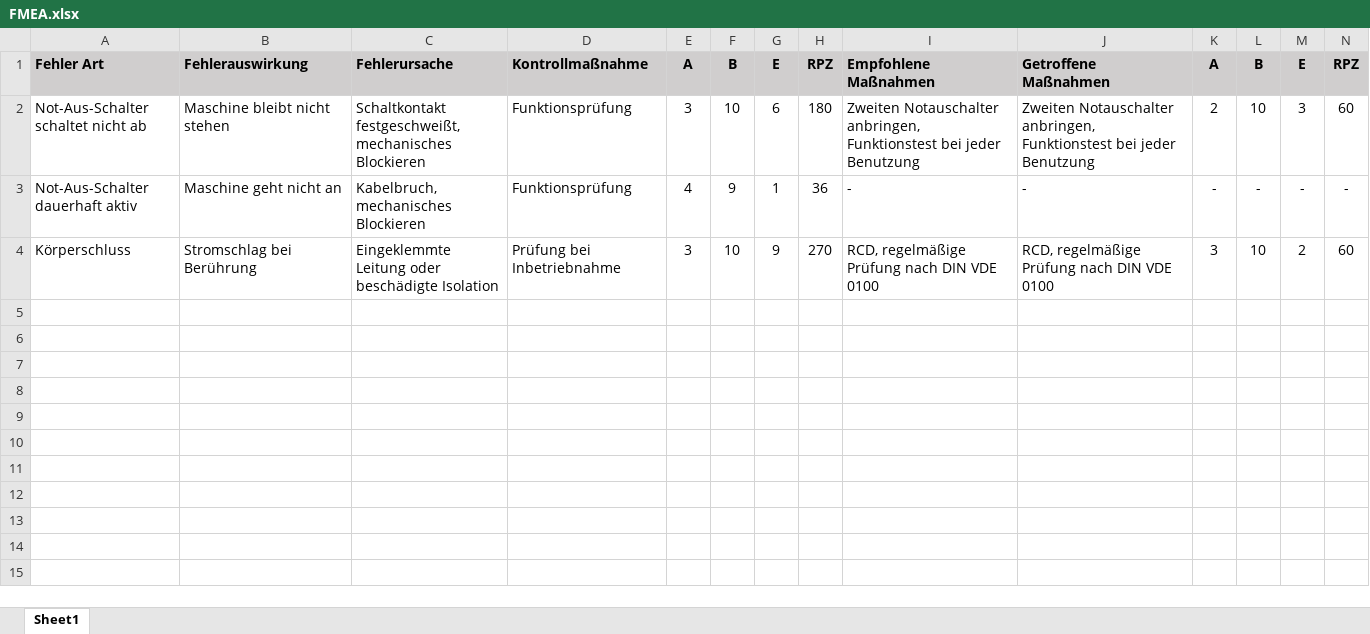
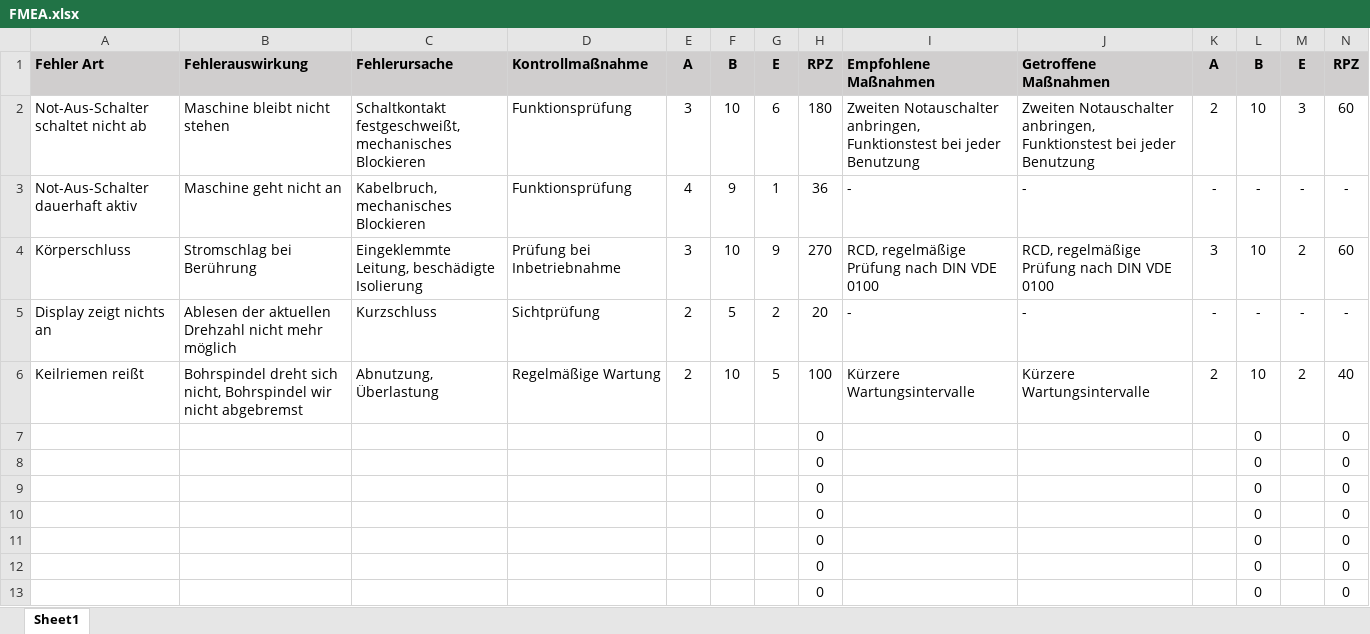
Before and after one commit to mattisritter/labor_mod_sim, an Excel workbook: Sicherheit/FMEA.xlsx, sheet Sheet1, drawn as a sheet; values as stored, in another font and other column widths than the file's, no borders; the diff names each change by its address in the sheet, - before the commit and + after, or states it on an @@ line.

Commit message:
Sicherheit

```diff
--- a/Sicherheit/FMEA.xlsx (sheet Sheet1)
+++ b/Sicherheit/FMEA.xlsx (sheet Sheet1)
-C4: Eingeklemmte Leitung oder beschädigte Isolation
+C4: Eingeklemmte Leitung, beschädigte Isolierung
+row 5: Display zeigt nichts an | Ablesen der aktuellen Drehzahl nicht mehr möglich | Kurzschluss | Sichtprüfung | 2 | 5 | 2 | 20 | - | - | - | - | - | -
+row 6: Keilriemen reißt | Bohrspindel dreht sich nicht, Bohrspindel wir nicht abgebremst | Abnutzung, Überlastung | Regelmäßige Wartung | 2 | 10 | 5 | 100 | Kürzere Wartungsintervalle | Kürzere Wartungsintervalle | 2 | 10 | 2 | 40
+row 7:  |  |  |  |  |  |  | 0 |  |  |  | 0 |  | 0
+row 8:  |  |  |  |  |  |  | 0 |  |  |  | 0 |  | 0
+row 9:  |  |  |  |  |  |  | 0 |  |  |  | 0 |  | 0
+row 10:  |  |  |  |  |  |  | 0 |  |  |  | 0 |  | 0
+row 11:  |  |  |  |  |  |  | 0 |  |  |  | 0 |  | 0
+row 12:  |  |  |  |  |  |  | 0 |  |  |  | 0 |  | 0
+row 13:  |  |  |  |  |  |  | 0 |  |  |  | 0 |  | 0
```
Also changed, not shown: 1 other file.
